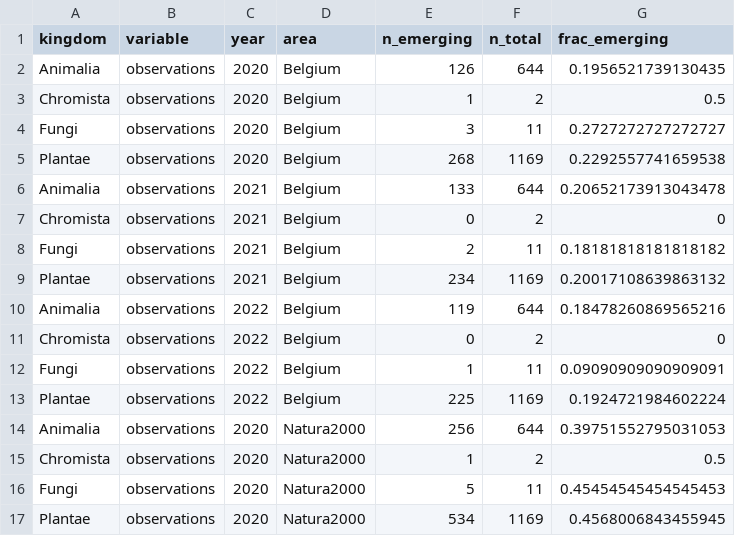
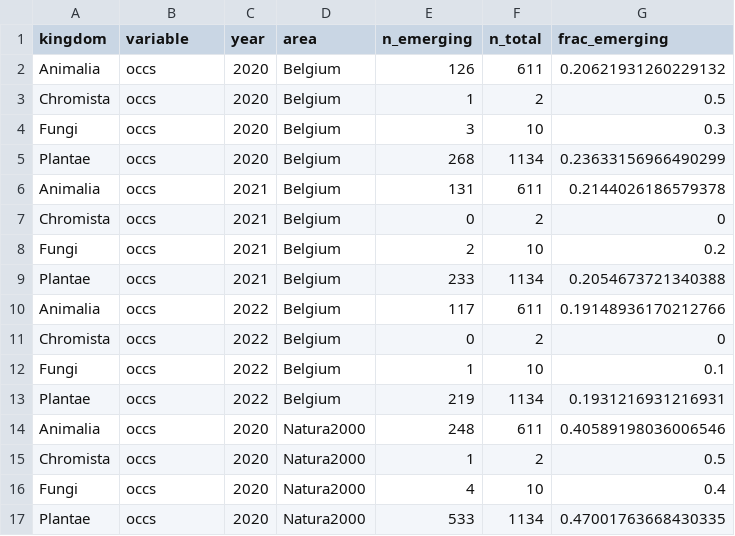
Before and after one commit to trias-project/indicators, a TSV file: data/output/taxonomic_distribution_emerging_species/number_of_emerging_taxa_per_kingdom.tsv, drawn as a sheet; only a part is shown; the diff covers the shown part only.

```diff
--- a/data/output/taxonomic_distribution_emerging_species/number_of_emerging_taxa_per_kingdom.tsv
+++ b/data/output/taxonomic_distribution_emerging_species/number_of_emerging_taxa_per_kingdom.tsv
@@ -1,17 +1,17 @@
 kingdom	variable	year	area	n_emerging	n_total	frac_emerging
-Animalia	observations	2020	Belgium	126	644	0.1956521739130435
-Chromista	observations	2020	Belgium	1	2	0.5
-Fungi	observations	2020	Belgium	3	11	0.2727272727272727
-Plantae	observations	2020	Belgium	268	1169	0.2292557741659538
-Animalia	observations	2021	Belgium	133	644	0.20652173913043478
-Chromista	observations	2021	Belgium	0	2	0
-Fungi	observations	2021	Belgium	2	11	0.18181818181818182
-Plantae	observations	2021	Belgium	234	1169	0.20017108639863132
-Animalia	observations	2022	Belgium	119	644	0.18478260869565216
-Chromista	observations	2022	Belgium	0	2	0
-Fungi	observations	2022	Belgium	1	11	0.09090909090909091
-Plantae	observations	2022	Belgium	225	1169	0.1924721984602224
-Animalia	observations	2020	Natura2000	256	644	0.39751552795031053
-Chromista	observations	2020	Natura2000	1	2	0.5
-Fungi	observations	2020	Natura2000	5	11	0.45454545454545453
-Plantae	observations	2020	Natura2000	534	1169	0.4568006843455945
+Animalia	occs	2020	Belgium	126	611	0.20621931260229132
+Chromista	occs	2020	Belgium	1	2	0.5
+Fungi	occs	2020	Belgium	3	10	0.3
+Plantae	occs	2020	Belgium	268	1134	0.23633156966490299
+Animalia	occs	2021	Belgium	131	611	0.2144026186579378
+Chromista	occs	2021	Belgium	0	2	0
+Fungi	occs	2021	Belgium	2	10	0.2
+Plantae	occs	2021	Belgium	233	1134	0.2054673721340388
+Animalia	occs	2022	Belgium	117	611	0.19148936170212766
+Chromista	occs	2022	Belgium	0	2	0
+Fungi	occs	2022	Belgium	1	10	0.1
+Plantae	occs	2022	Belgium	219	1134	0.1931216931216931
+Animalia	occs	2020	Natura2000	248	611	0.40589198036006546
+Chromista	occs	2020	Natura2000	1	2	0.5
+Fungi	occs	2020	Natura2000	4	10	0.4
+Plantae	occs	2020	Natura2000	533	1134	0.47001763668430335
```
Also changed, not shown: 81 edited cells elsewhere in this file, data/output/number_of_emerging_taxa_per_class.tsv, data/output/taxonomic_distribution_emerging_species/n_emerging_taxa_per_class_in_BE_occupancy.tsv, 45 other files.
